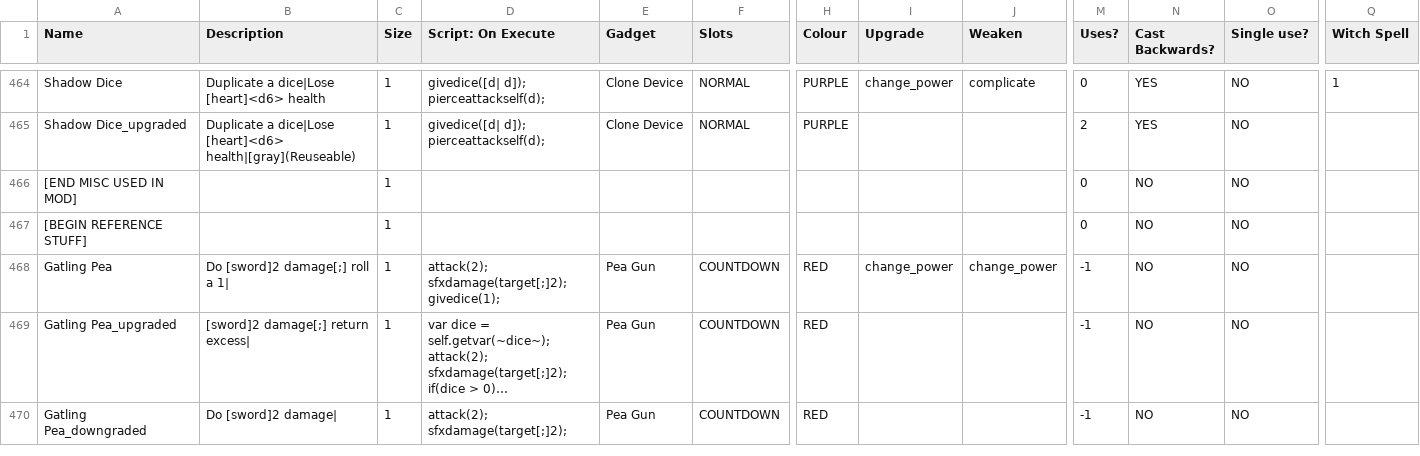
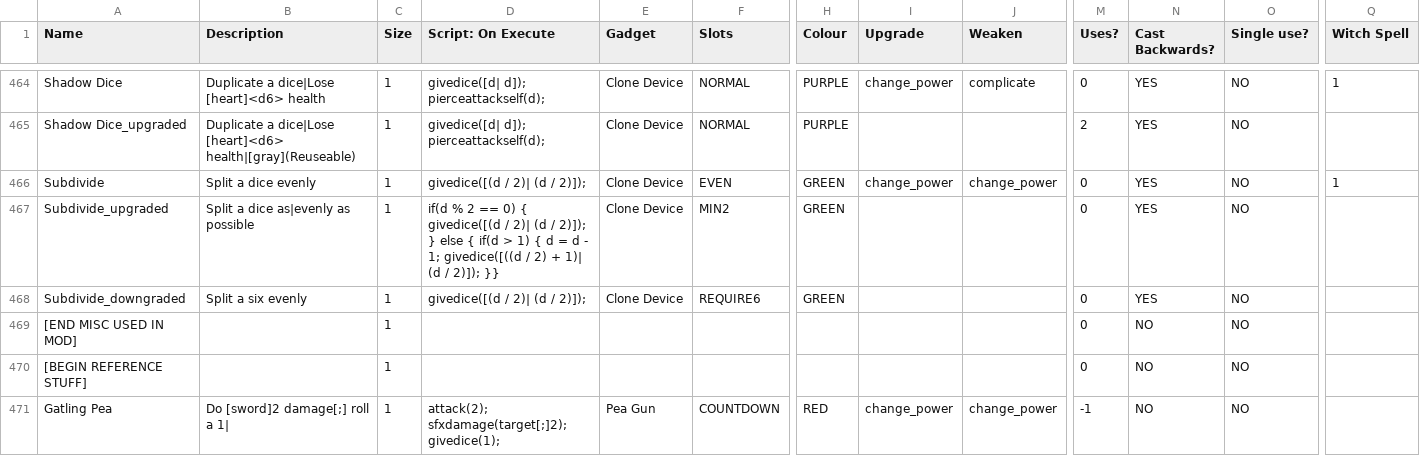
Before and after one commit to ncrecc/christmasspecial, a CSV file: data/text/equipment.csv, drawn as a sheet; only a part is shown, gaps mark what is left out; the shorter side is filled out with more unchanged rows; long unchanged cells end in …; rows hold the shown columns only; the diff names each change by its address in the sheet, - before the commit and + after, or states it on an @@ line.

Commit message:
minor update - subdivide is now in base equipment list - per matt: added a few more new items - per matt: added items to thief, inventor, and robot generators - renamed "read" to "study" - made goggles size 2
-bert

```diff
--- a/data/text/equipment.csv
+++ b/data/text/equipment.csv
+row 466: Subdivide | Split a dice evenly | 1 | givedice([(d / 2)| (d / 2)]); | Clone Device | EVEN | GREEN | change_power | change_power | 0 | YES | NO | 1
+row 467: Subdivide_upgraded | Split a dice as|evenly as possible | 1 | if(d % 2 == 0) { givedice([(d / 2)| (d / 2)]); } else { if(d > 1) { d = d - 1; givedice([((d / 2) + 1)| (d / 2)]); }} | Clone Device | MIN2 | GREEN |  |  | 0 | YES | NO
+row 468: Subdivide_downgraded | Split a six evenly | 1 | givedice([(d / 2)| (d / 2)]); | Clone Device | REQUIRE6 | GREEN |  |  | 0 | YES | NO
```
Also changed, not shown: _append/data/text/equipment.csv, 4 other files.
